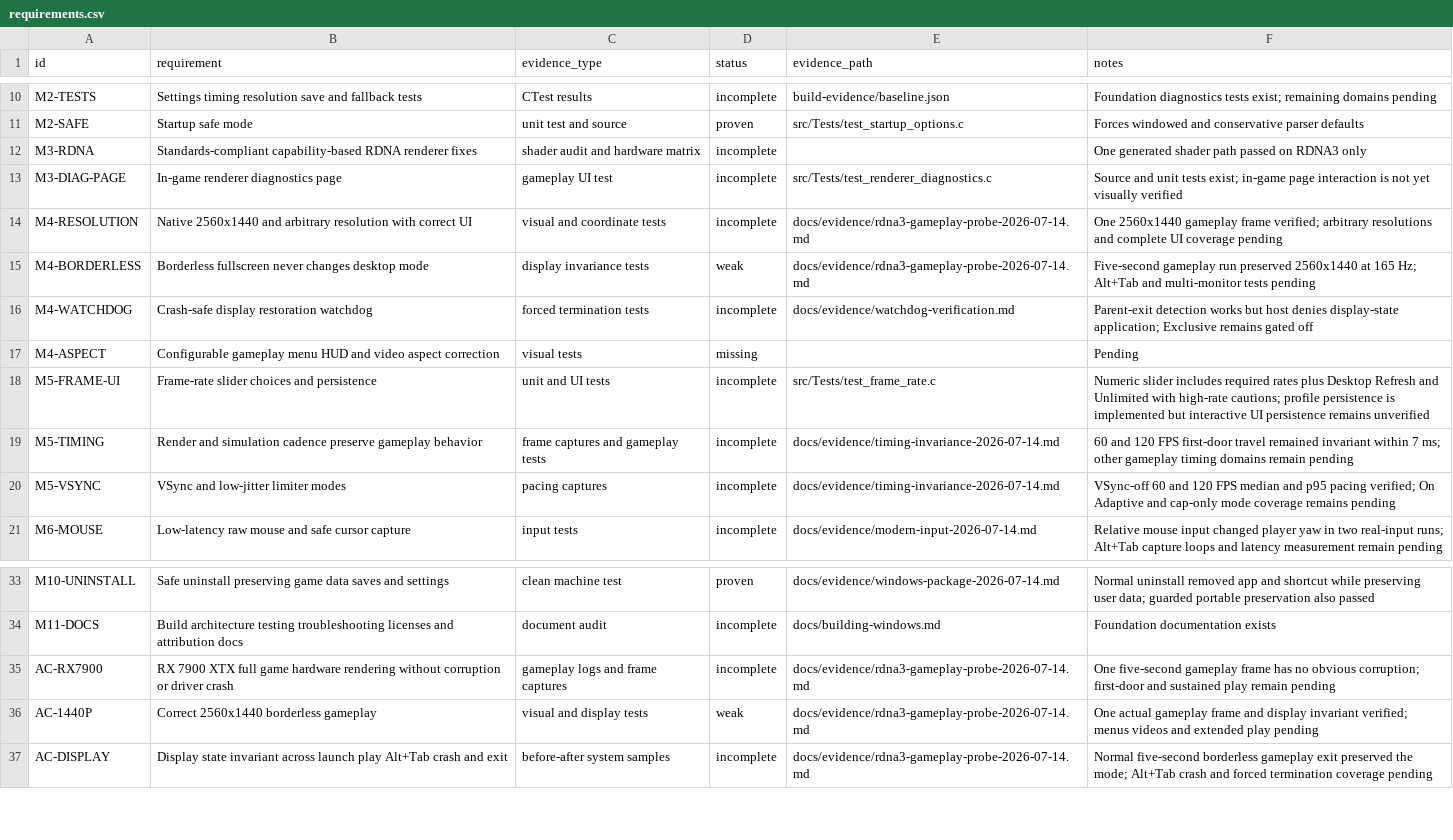
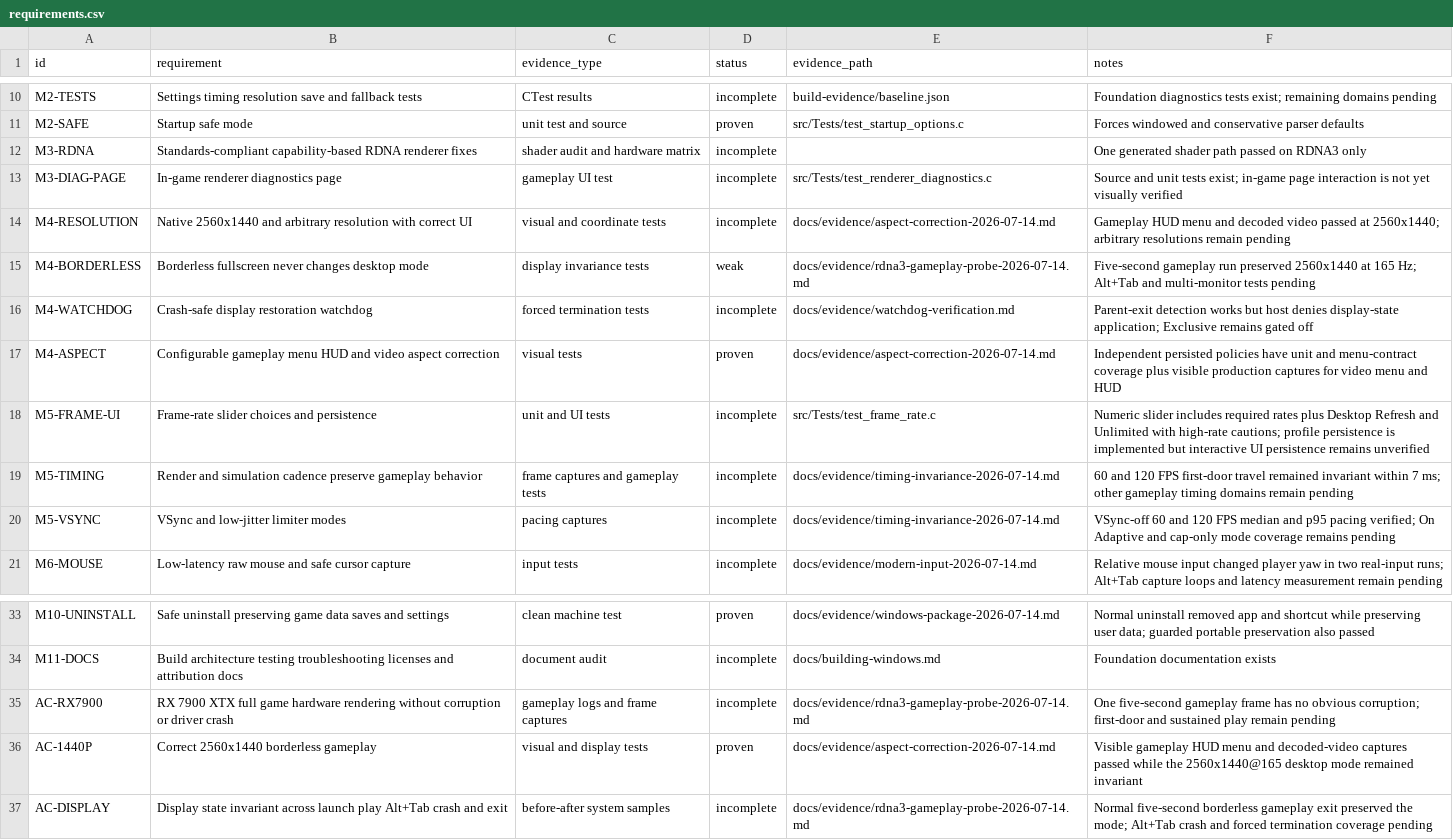
Before and after one commit to gkaragioul/OpenJKDF2-AMD-Enhanced, a CSV file: docs/evidence/requirements.csv, drawn as a sheet; only a part is shown, gaps mark what is left out.

```diff
--- a/docs/evidence/requirements.csv
+++ b/docs/evidence/requirements.csv
@@ -13,6 +13,6 @@ M3-RDNA,Standards-compliant capability-based RDNA renderer fixes,shader audit an
 M3-DIAG-PAGE,In-game renderer diagnostics page,gameplay UI test,incomplete,src/Tests/test_renderer_diagnostics.c,Source and unit tests exist; in-game page interaction is not yet visually verified
-M4-RESOLUTION,Native 2560x1440 and arbitrary resolution with correct UI,visual and coordinate tests,incomplete,docs/evidence/rdna3-gameplay-probe-2026-07-14.md,One 2560x1440 gameplay frame verified; arbitrary resolutions and complete UI coverage pending
+M4-RESOLUTION,Native 2560x1440 and arbitrary resolution with correct UI,visual and coordinate tests,incomplete,docs/evidence/aspect-correction-2026-07-14.md,Gameplay HUD menu and decoded video passed at 2560x1440; arbitrary resolutions remain pending
 M4-BORDERLESS,Borderless fullscreen never changes desktop mode,display invariance tests,weak,docs/evidence/rdna3-gameplay-probe-2026-07-14.md,Five-second gameplay run preserved 2560x1440 at 165 Hz; Alt+Tab and multi-monitor tests pending
 M4-WATCHDOG,Crash-safe display restoration watchdog,forced termination tests,incomplete,docs/evidence/watchdog-verification.md,Parent-exit detection works but host denies display-state application; Exclusive remains gated off
-M4-ASPECT,Configurable gameplay menu HUD and video aspect correction,visual tests,missing,,Pending
+M4-ASPECT,Configurable gameplay menu HUD and video aspect correction,visual tests,proven,docs/evidence/aspect-correction-2026-07-14.md,Independent persisted policies have unit and menu-contract coverage plus visible production captures for video menu and HUD
 M5-FRAME-UI,Frame-rate slider choices and persistence,unit and UI tests,incomplete,src/Tests/test_frame_rate.c,Numeric slider includes required rates plus Desktop Refresh and Unlimited with high-rate cautions; profile persistence is implemented but interactive UI persistence remains unverified
@@ -35,3 +35,3 @@ M11-DOCS,Build architecture testing troubleshooting licenses and attribution doc
 AC-RX7900,RX 7900 XTX full game hardware rendering without corruption or driver crash,gameplay logs and frame captures,incomplete,docs/evidence/rdna3-gameplay-probe-2026-07-14.md,One five-second gameplay frame has no obvious corruption; first-door and sustained play remain pending
-AC-1440P,Correct 2560x1440 borderless gameplay,visual and display tests,weak,docs/evidence/rdna3-gameplay-probe-2026-07-14.md,One actual gameplay frame and display invariant verified; menus videos and extended play pending
+AC-1440P,Correct 2560x1440 borderless gameplay,visual and display tests,proven,docs/evidence/aspect-correction-2026-07-14.md,Visible gameplay HUD menu and decoded-video captures passed while the 2560x1440@165 desktop mode remained invariant
 AC-DISPLAY,Display state invariant across launch play Alt+Tab crash and exit,before-after system samples,incomplete,docs/evidence/rdna3-gameplay-probe-2026-07-14.md,Normal five-second borderless gameplay exit preserved the mode; Alt+Tab crash and forced termination coverage pending
```
Also changed, not shown: 4 other files.
